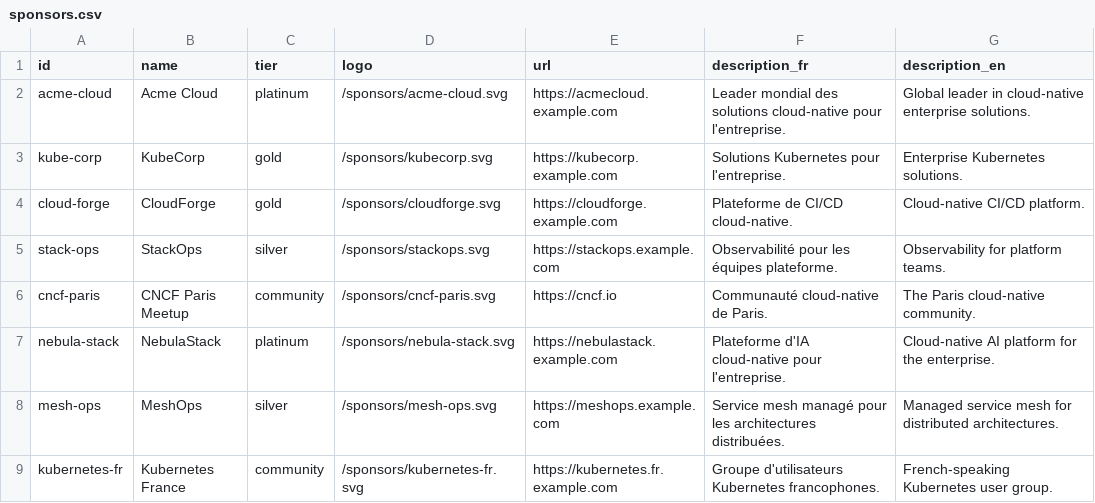
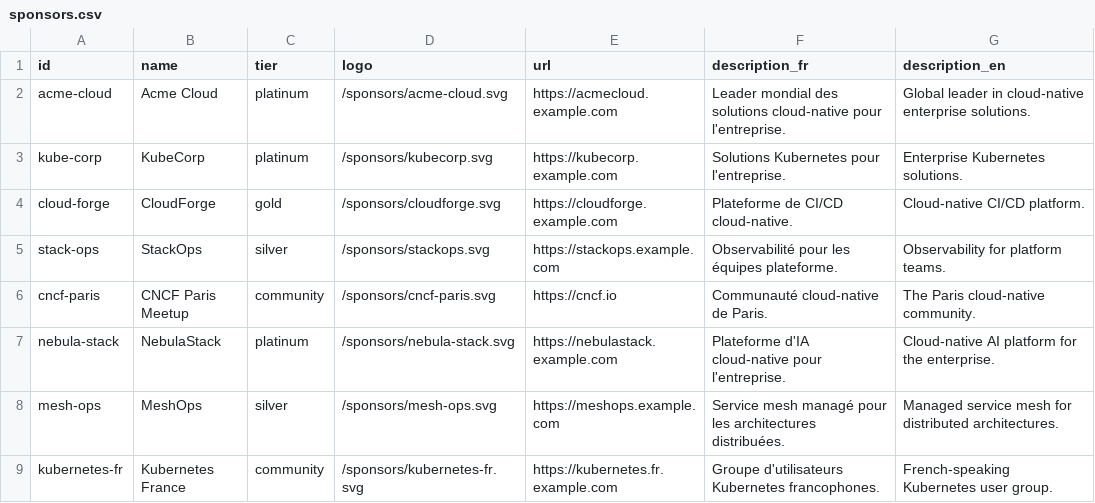
Before and after one commit to cloudnativefrance/website, a CSV file: src/content/sponsors/sponsors.csv, drawn as a sheet.

Commit message:
fix(26): post-UAT corrections — favicon .ico removal, 3rd Platinum sponsor, centered grid, real newsletter link, PDF CTA copy
User UAT surfaced 4 issues; all fixed in one atomic commit:

1. Favicon: deleted public/favicon.ico (was still the original Astro
   binary) and removed its <link> from Layout.astro. Browsers now use
   the French tricolor SVG exclusively.

2. Platinum sponsors: promoted KubeCorp from gold → platinum so the
   homepage strip shows 3 sponsors (Acme Cloud, KubeCorp, NebulaStack).

3. Sponsor strip centering: switched SponsorsPlatinumStrip.astro grid
   to flex flex-wrap justify-center with sized li items — naturally
   centers any sponsor count instead of left-aligning under fixed
   grid columns.

4. Newsletter CTA: replaced placeholder #newsletter-stub anchor with
   the real SibForms registration URL (target=_blank, noopener,
   noreferrer); removed the sr-only sentinel div.

5. PDF CTA copy: updated editions.2026.pdf_cta and pdf_cta_aria in
   both fr + en to "Présentation de l'événement (OnePager PDF)" /
   "Event overview (OnePager PDF)" — the document is the event
   overview onepager, not a 2026 retrospective report.

Build: exit 0, 156 pages. astro check: 5 baseline errors preserved.

```diff
--- a/src/content/sponsors/sponsors.csv
+++ b/src/content/sponsors/sponsors.csv
@@ -2,3 +2,3 @@ id,name,tier,logo,url,description_fr,description_en
 acme-cloud,Acme Cloud,platinum,/sponsors/acme-cloud.svg,https://acmecloud.example.com,"Leader mondial des solutions cloud-native pour l'entreprise.","Global leader in cloud-native enterprise solutions."
-kube-corp,KubeCorp,gold,/sponsors/kubecorp.svg,https://kubecorp.example.com,"Solutions Kubernetes pour l'entreprise.","Enterprise Kubernetes solutions."
+kube-corp,KubeCorp,platinum,/sponsors/kubecorp.svg,https://kubecorp.example.com,"Solutions Kubernetes pour l'entreprise.","Enterprise Kubernetes solutions."
 cloud-forge,CloudForge,gold,/sponsors/cloudforge.svg,https://cloudforge.example.com,"Plateforme de CI/CD cloud-native.","Cloud-native CI/CD platform."
```
Also changed, not shown: 6 other files.
